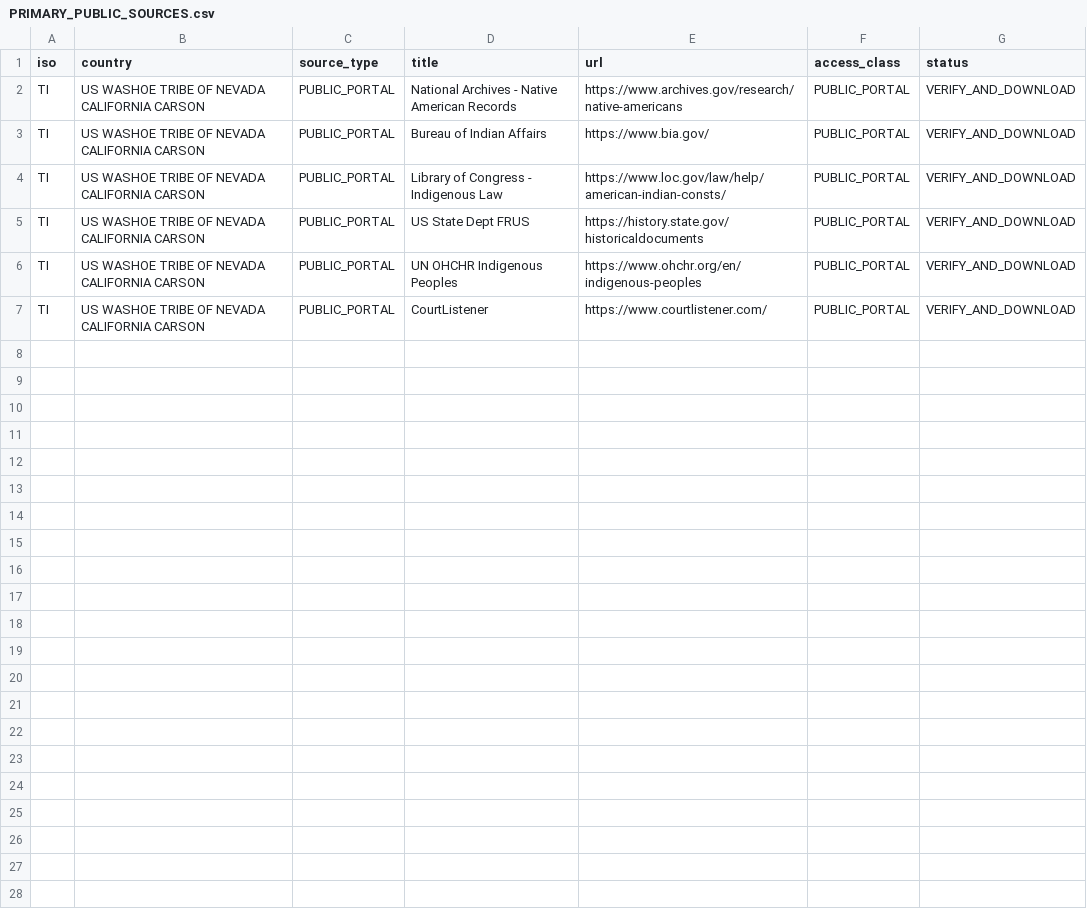
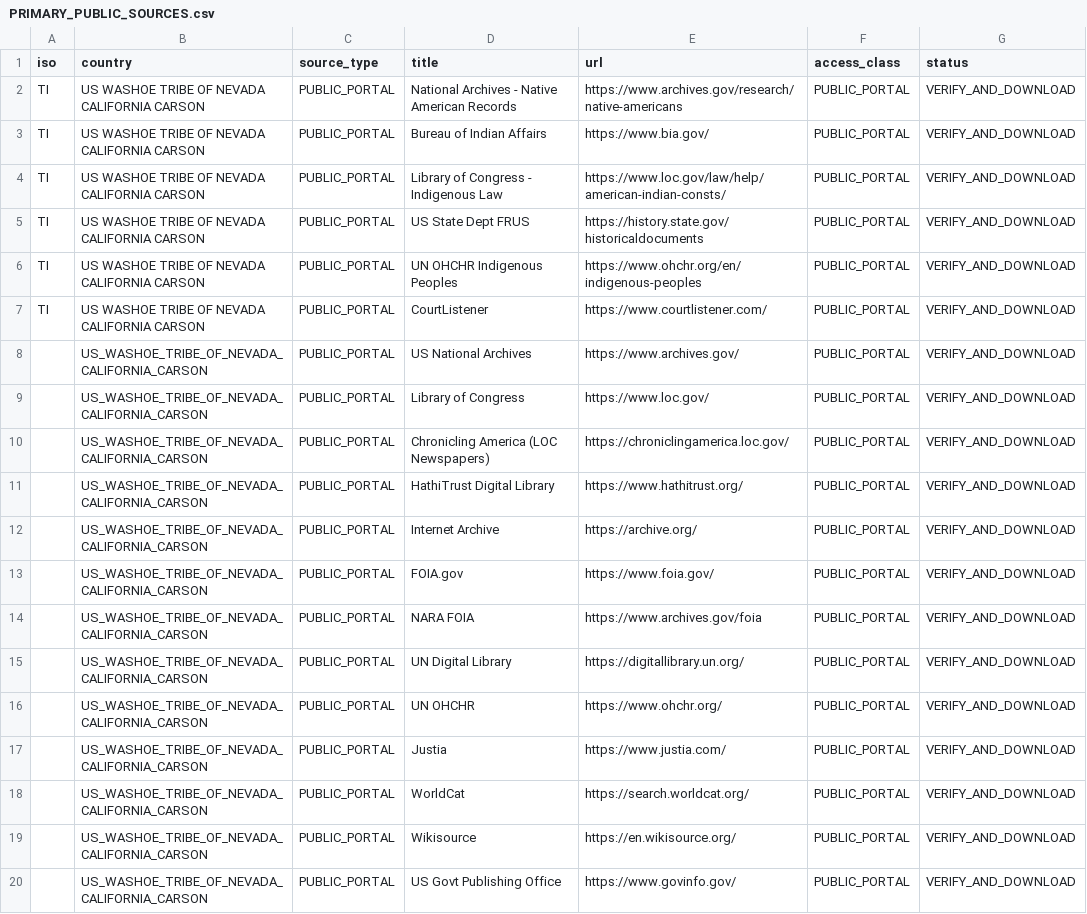
Before and after one commit to GlobalRestitutionAlliance/turtle-island-us-washoe-tribe-of-nevada-california-carson-master-litigation, a CSV file: 03_Evidentiary_Exhibits/PRIMARY_PUBLIC_SOURCES.csv, drawn as a sheet.

Commit message:
Expand primary public source registries (Batch 2)

```diff
--- a/03_Evidentiary_Exhibits/PRIMARY_PUBLIC_SOURCES.csv
+++ b/03_Evidentiary_Exhibits/PRIMARY_PUBLIC_SOURCES.csv
@@ -7 +7,14 @@ TI,US WASHOE TRIBE OF NEVADA CALIFORNIA CARSON,PUBLIC_PORTAL,UN OHCHR Indigenous
 TI,US WASHOE TRIBE OF NEVADA CALIFORNIA CARSON,PUBLIC_PORTAL,CourtListener,https://www.courtlistener.com/,PUBLIC_PORTAL,VERIFY_AND_DOWNLOAD
+,US_WASHOE_TRIBE_OF_NEVADA_CALIFORNIA_CARSON,PUBLIC_PORTAL,US National Archives,https://www.archives.gov/,PUBLIC_PORTAL,VERIFY_AND_DOWNLOAD
+,US_WASHOE_TRIBE_OF_NEVADA_CALIFORNIA_CARSON,PUBLIC_PORTAL,Library of Congress,https://www.loc.gov/,PUBLIC_PORTAL,VERIFY_AND_DOWNLOAD
+,US_WASHOE_TRIBE_OF_NEVADA_CALIFORNIA_CARSON,PUBLIC_PORTAL,Chronicling America (LOC Newspapers),https://chroniclingamerica.loc.gov/,PUBLIC_PORTAL,VERIFY_AND_DOWNLOAD
+,US_WASHOE_TRIBE_OF_NEVADA_CALIFORNIA_CARSON,PUBLIC_PORTAL,HathiTrust Digital Library,https://www.hathitrust.org/,PUBLIC_PORTAL,VERIFY_AND_DOWNLOAD
+,US_WASHOE_TRIBE_OF_NEVADA_CALIFORNIA_CARSON,PUBLIC_PORTAL,Internet Archive,https://archive.org/,PUBLIC_PORTAL,VERIFY_AND_DOWNLOAD
+,US_WASHOE_TRIBE_OF_NEVADA_CALIFORNIA_CARSON,PUBLIC_PORTAL,FOIA.gov,https://www.foia.gov/,PUBLIC_PORTAL,VERIFY_AND_DOWNLOAD
+,US_WASHOE_TRIBE_OF_NEVADA_CALIFORNIA_CARSON,PUBLIC_PORTAL,NARA FOIA,https://www.archives.gov/foia,PUBLIC_PORTAL,VERIFY_AND_DOWNLOAD
+,US_WASHOE_TRIBE_OF_NEVADA_CALIFORNIA_CARSON,PUBLIC_PORTAL,UN Digital Library,https://digitallibrary.un.org/,PUBLIC_PORTAL,VERIFY_AND_DOWNLOAD
+,US_WASHOE_TRIBE_OF_NEVADA_CALIFORNIA_CARSON,PUBLIC_PORTAL,UN OHCHR,https://www.ohchr.org/,PUBLIC_PORTAL,VERIFY_AND_DOWNLOAD
+,US_WASHOE_TRIBE_OF_NEVADA_CALIFORNIA_CARSON,PUBLIC_PORTAL,Justia,https://www.justia.com/,PUBLIC_PORTAL,VERIFY_AND_DOWNLOAD
+,US_WASHOE_TRIBE_OF_NEVADA_CALIFORNIA_CARSON,PUBLIC_PORTAL,WorldCat,https://search.worldcat.org/,PUBLIC_PORTAL,VERIFY_AND_DOWNLOAD
+,US_WASHOE_TRIBE_OF_NEVADA_CALIFORNIA_CARSON,PUBLIC_PORTAL,Wikisource,https://en.wikisource.org/,PUBLIC_PORTAL,VERIFY_AND_DOWNLOAD
+,US_WASHOE_TRIBE_OF_NEVADA_CALIFORNIA_CARSON,PUBLIC_PORTAL,US Govt Publishing Office,https://www.govinfo.gov/,PUBLIC_PORTAL,VERIFY_AND_DOWNLOAD
```
Also changed, not shown: 2 other files.
